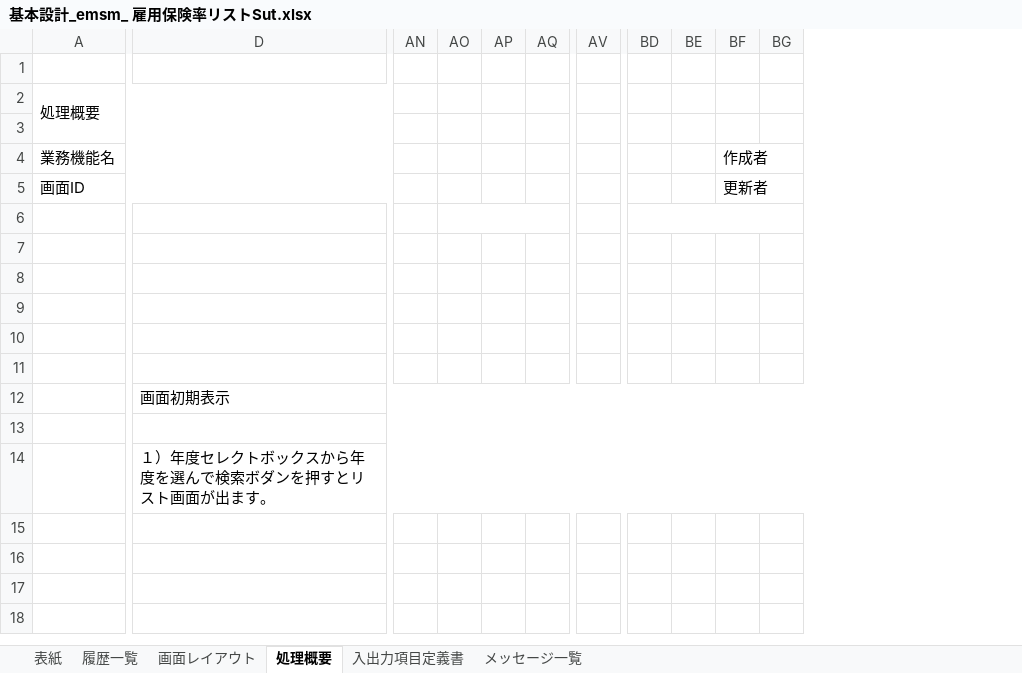
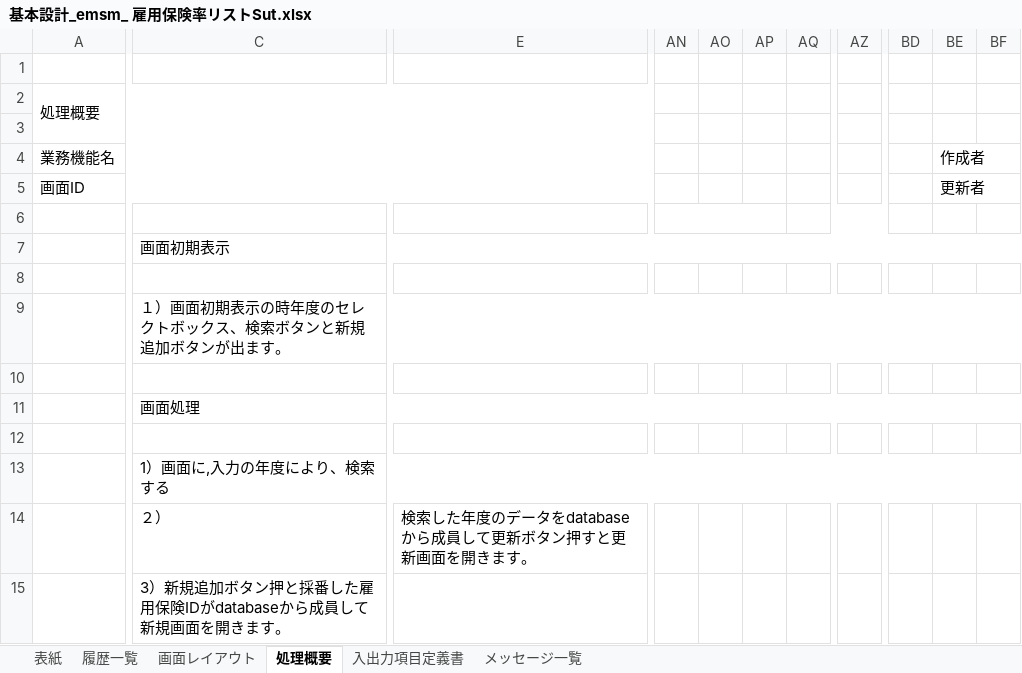
Before and after one commit to softtechSoft/emsm, an Excel workbook: DOC/基本設計/基本設計_emsm_ 雇用保険率リストSut.xlsx, sheet 処理概要, drawn as a sheet; only a part is shown, gaps mark what is left out; values as stored, in another font and other column widths than the file's, no cell formats; removed rows and columns are numbered as before the commit, all else as after; rows hold the shown columns only; the diff covers the shown part only; the diff names each change by its address in the sheet, - before the commit and + after, or states it on an @@ line.

```diff
--- a/DOC/基本設計/基本設計_emsm_ 雇用保険率リストSut.xlsx (sheet 処理概要)
+++ b/DOC/基本設計/基本設計_emsm_ 雇用保険率リストSut.xlsx (sheet 処理概要)
-column D, rows 12-14: 画面初期表示 |  | １）年度セレクトボックスから年度を選んで検索ボダンを押すとリスト画面が出ます。
+column C, rows 7-14: 画面初期表示 |  | １）画面初期表示の時年度のセレクトボックス、検索ボタンと新規追加ボタンが出ます。 |  | 画面処理 |  | 1）画面に,入力の年度により、検索する | ２）
+column E, row 14: 検索した年度のデータをdatabase から成員して更新ボタン押すと更新画面を開きます。
-column AV, empty
+column AZ, empty
-column BE, empty
-A2:Z3 merged
+A2:Y3 merged
+AN6:AP6 merged
-AO6:AQ6 merged
+AQ6:BB6 merged
-BD6:BI6 merged
+row 15:  | 3）新規追加ボタン押と採番した雇用保険IDがdatabaseから成員して新規画面を開きます。
```
Also changed, not shown: 3 added columns, 4 removed columns and merged cells elsewhere in this sheet, sheet 入出力項目定義書, sheet 画面レイアウト, sheet 表紙, sheet 履歴一覧, cell formats, charts or pictures, DOC/基本設計/基本設計_emsm_ 雇用保険率更新Sut .xlsx.
